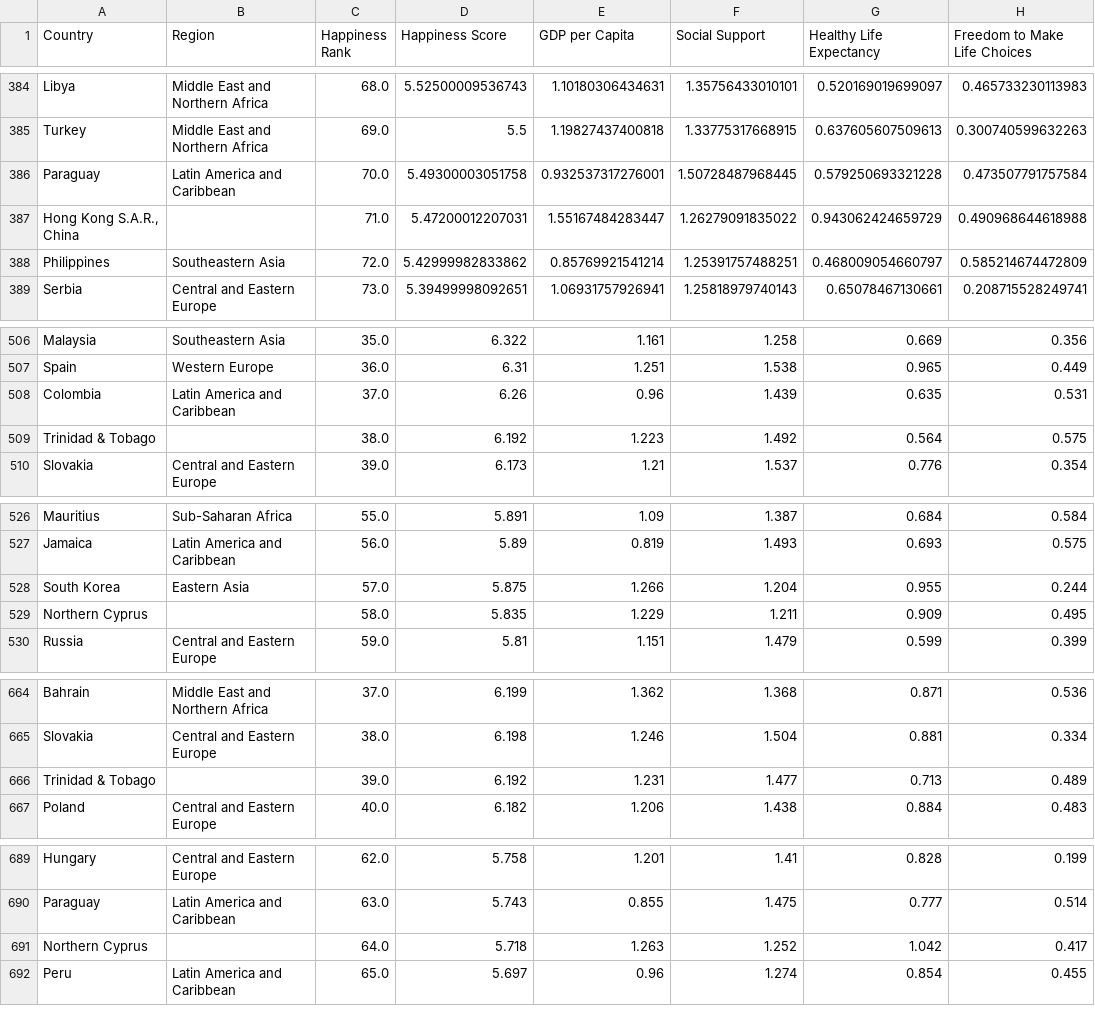
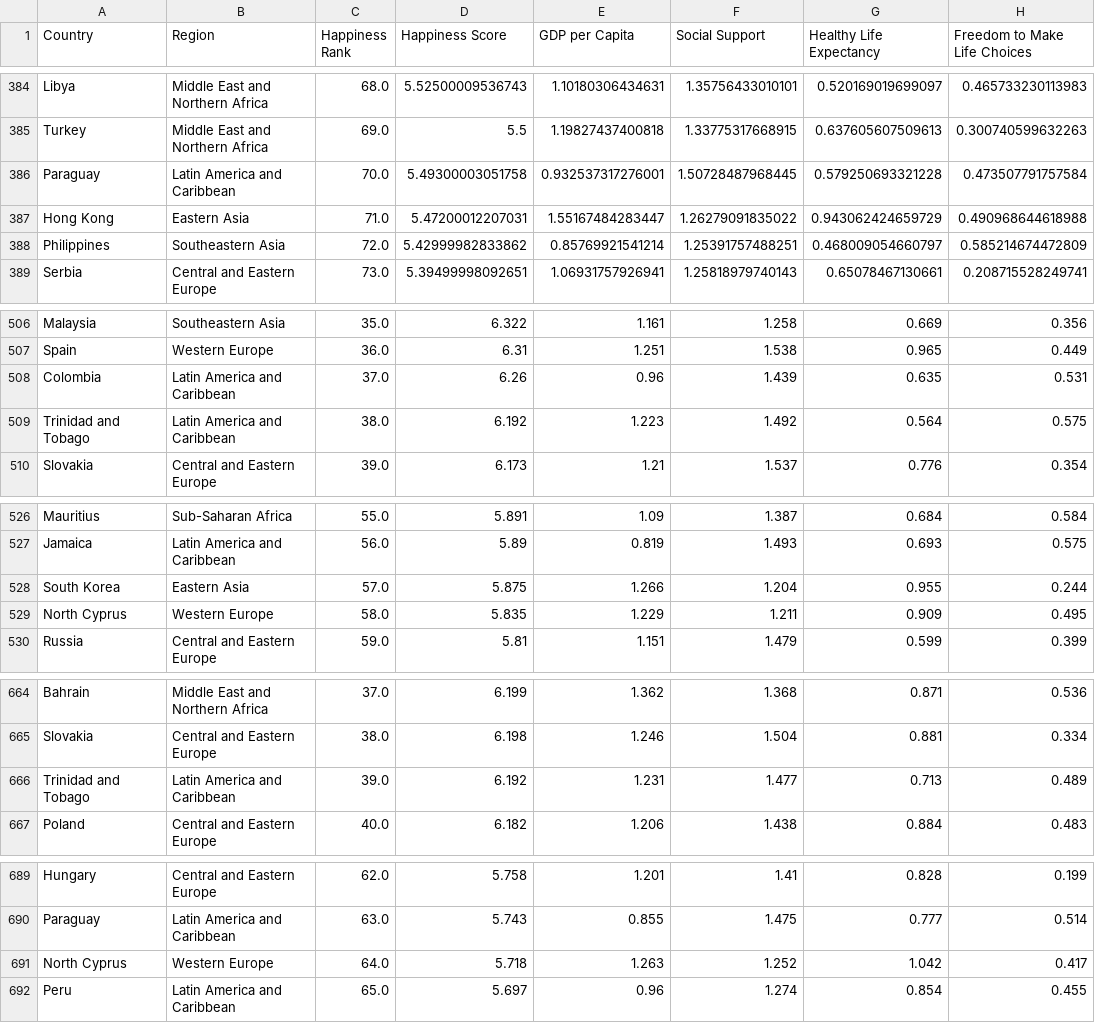
Before and after one commit to ags-de/Happiness-Report, a CSV file: cleaned_data.csv, drawn as a sheet; only a part is shown, gaps mark what is left out; the diff covers the shown part only; the diff names each change by its address in the sheet, - before the commit and + after, or states it on an @@ line.

Commit message:
added missing Region values

```diff
--- a/cleaned_data.csv
+++ b/cleaned_data.csv
-A387 (Country): Hong Kong S.A.R., China
+A387 (Country): Hong Kong
-B387 (Region): (empty)
+B387 (Region): Eastern Asia
-A509 (Country): Trinidad & Tobago
+A509 (Country): Trinidad and Tobago
-B509 (Region): (empty)
+B509 (Region): Latin America and Caribbean
-A529 (Country): Northern Cyprus
+A529 (Country): North Cyprus
-B529 (Region): (empty)
+B529 (Region): Western Europe
-A666 (Country): Trinidad & Tobago
+A666 (Country): Trinidad and Tobago
-B666 (Region): (empty)
+B666 (Region): Latin America and Caribbean
-A691 (Country): Northern Cyprus
+A691 (Country): North Cyprus
-B691 (Region): (empty)
+B691 (Region): Western Europe
```
Also changed, not shown: 53 edited cells elsewhere in this file, 1 other file.
